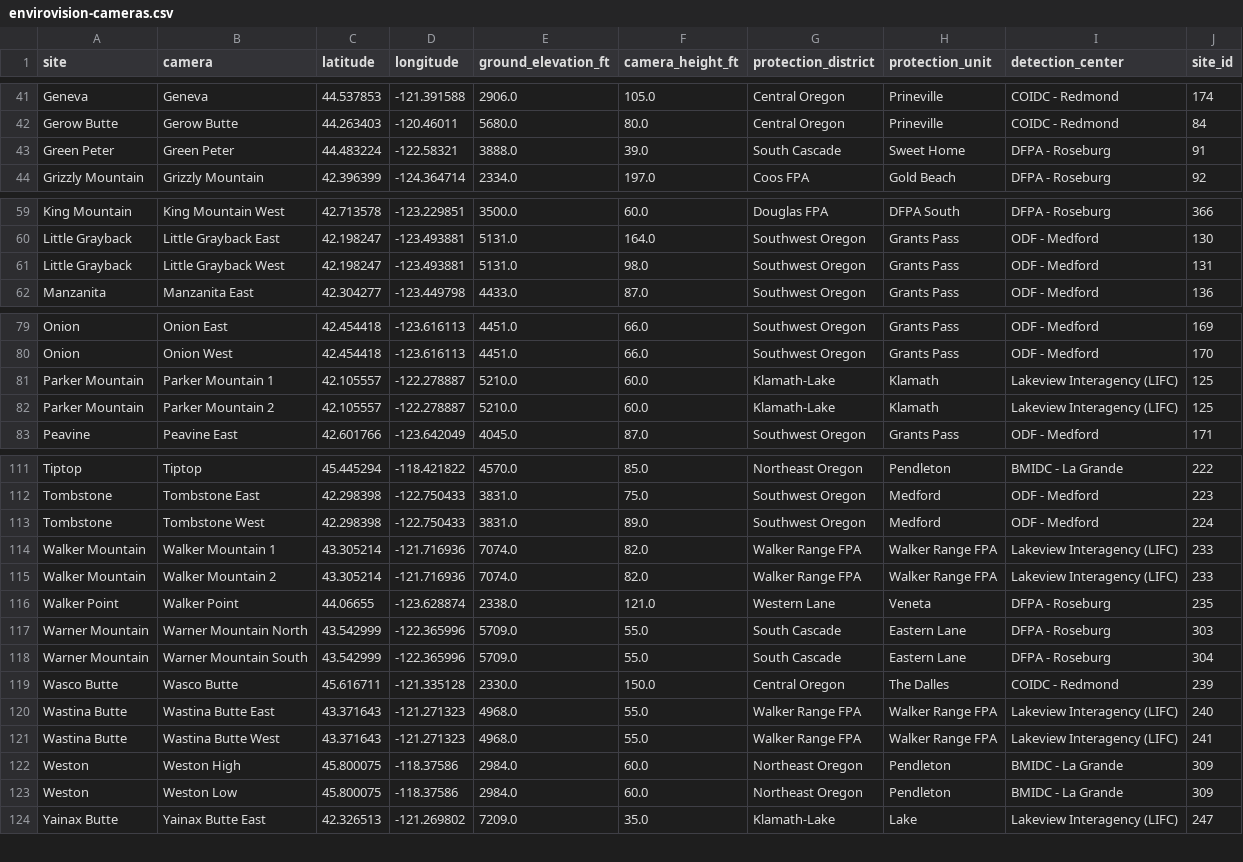
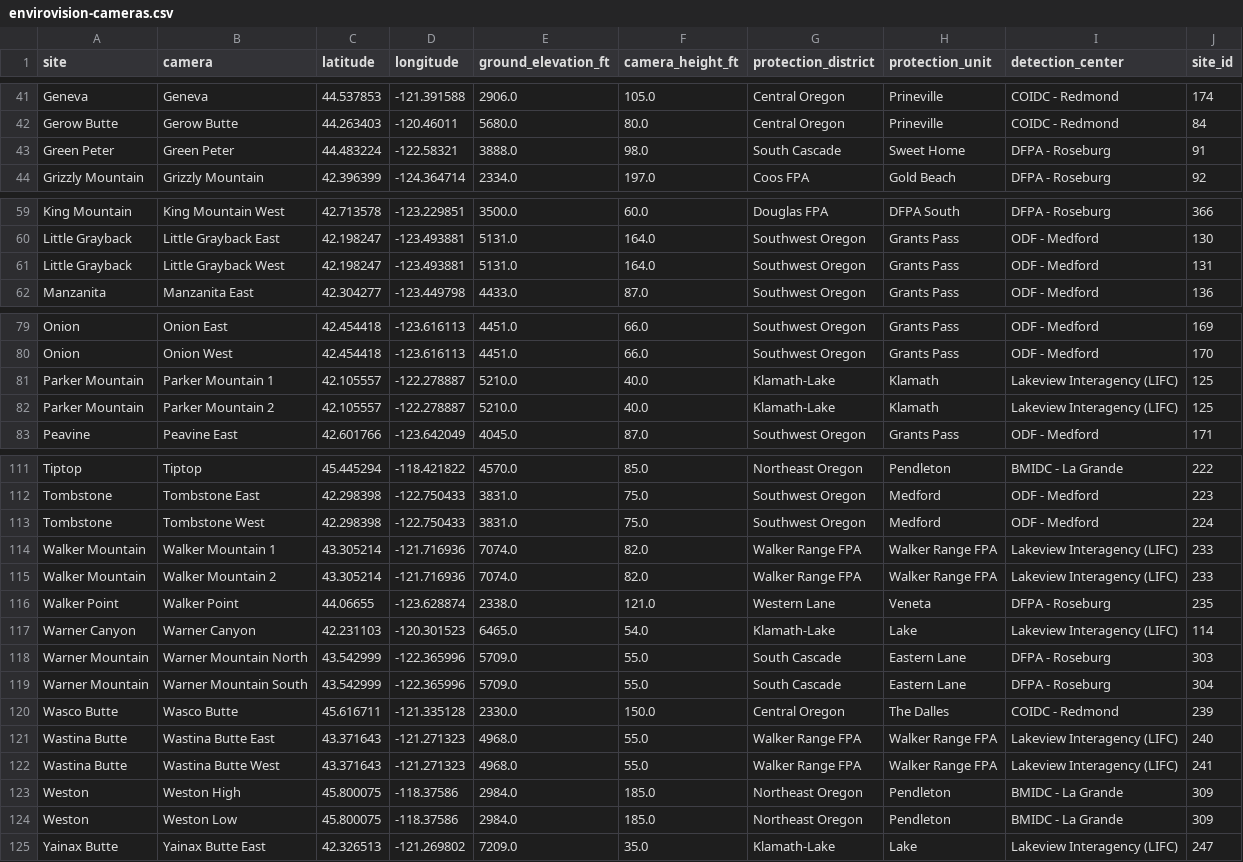
Before and after one commit to InfoGraphicsUO/OWDCIC-coverage, a CSV file: data/envirovision-cameras.csv, drawn as a sheet; only a part is shown, gaps mark what is left out; the diff covers the shown part only.

Commit message:
add warner canyon envirovision site and odf's updated camera heights

```diff
--- a/data/envirovision-cameras.csv
+++ b/data/envirovision-cameras.csv
@@ -42,3 +42,3 @@ Geneva,Geneva,44.537853,-121.391588,2906.0,105.0,Central Oregon,Prineville,COIDC
 Gerow Butte,Gerow Butte,44.263403,-120.46011,5680.0,80.0,Central Oregon,Prineville,COIDC - Redmond,84
-Green Peter,Green Peter,44.483224,-122.58321,3888.0,39.0,South Cascade,Sweet Home,DFPA - Roseburg,91
+Green Peter,Green Peter,44.483224,-122.58321,3888.0,98.0,South Cascade,Sweet Home,DFPA - Roseburg,91
 Grizzly Mountain,Grizzly Mountain,42.396399,-124.364714,2334.0,197.0,Coos FPA,Gold Beach,DFPA - Roseburg,92
@@ -60,3 +60,3 @@ King Mountain,King Mountain West,42.713578,-123.229851,3500.0,60.0,Douglas FPA,D
 Little Grayback,Little Grayback East,42.198247,-123.493881,5131.0,164.0,Southwest Oregon,Grants Pass,ODF - Medford,130
-Little Grayback,Little Grayback West,42.198247,-123.493881,5131.0,98.0,Southwest Oregon,Grants Pass,ODF - Medford,131
+Little Grayback,Little Grayback West,42.198247,-123.493881,5131.0,164.0,Southwest Oregon,Grants Pass,ODF - Medford,131
 Manzanita,Manzanita East,42.304277,-123.449798,4433.0,87.0,Southwest Oregon,Grants Pass,ODF - Medford,136
@@ -80,4 +80,4 @@ Onion,Onion East,42.454418,-123.616113,4451.0,66.0,Southwest Oregon,Grants Pass,
 Onion,Onion West,42.454418,-123.616113,4451.0,66.0,Southwest Oregon,Grants Pass,ODF - Medford,170
-Parker Mountain,Parker Mountain 1,42.105557,-122.278887,5210.0,60.0,Klamath-Lake,Klamath,Lakeview Interagency (LIFC),125
-Parker Mountain,Parker Mountain 2,42.105557,-122.278887,5210.0,60.0,Klamath-Lake,Klamath,Lakeview Interagency (LIFC),125
+Parker Mountain,Parker Mountain 1,42.105557,-122.278887,5210.0,40.0,Klamath-Lake,Klamath,Lakeview Interagency (LIFC),125
+Parker Mountain,Parker Mountain 2,42.105557,-122.278887,5210.0,40.0,Klamath-Lake,Klamath,Lakeview Interagency (LIFC),125
 Peavine,Peavine East,42.601766,-123.642049,4045.0,87.0,Southwest Oregon,Grants Pass,ODF - Medford,171
@@ -112,3 +112,3 @@ Tiptop,Tiptop,45.445294,-118.421822,4570.0,85.0,Northeast Oregon,Pendleton,BMIDC
 Tombstone,Tombstone East,42.298398,-122.750433,3831.0,75.0,Southwest Oregon,Medford,ODF - Medford,223
-Tombstone,Tombstone West,42.298398,-122.750433,3831.0,89.0,Southwest Oregon,Medford,ODF - Medford,224
+Tombstone,Tombstone West,42.298398,-122.750433,3831.0,75.0,Southwest Oregon,Medford,ODF - Medford,224
 Walker Mountain,Walker Mountain 1,43.305214,-121.716936,7074.0,82.0,Walker Range FPA,Walker Range FPA,Lakeview Interagency (LIFC),233
@@ -116,2 +116,3 @@ Walker Mountain,Walker Mountain 2,43.305214,-121.716936,7074.0,82.0,Walker Range
 Walker Point,Walker Point,44.06655,-123.628874,2338.0,121.0,Western Lane,Veneta,DFPA - Roseburg,235
+Warner Canyon,Warner Canyon,42.231103,-120.301523,6465.0,54.0,Klamath-Lake,Lake,Lakeview Interagency (LIFC),114
 Warner Mountain,Warner Mountain North,43.542999,-122.365996,5709.0,55.0,South Cascade,Eastern Lane,DFPA - Roseburg,303
@@ -121,4 +122,4 @@ Wastina Butte,Wastina Butte East,43.371643,-121.271323,4968.0,55.0,Walker Range
 Wastina Butte,Wastina Butte West,43.371643,-121.271323,4968.0,55.0,Walker Range FPA,Walker Range FPA,Lakeview Interagency (LIFC),241
-Weston,Weston High,45.800075,-118.37586,2984.0,60.0,Northeast Oregon,Pendleton,BMIDC - La Grande,309
-Weston,Weston Low,45.800075,-118.37586,2984.0,60.0,Northeast Oregon,Pendleton,BMIDC - La Grande,309
+Weston,Weston High,45.800075,-118.37586,2984.0,185.0,Northeast Oregon,Pendleton,BMIDC - La Grande,309
+Weston,Weston Low,45.800075,-118.37586,2984.0,185.0,Northeast Oregon,Pendleton,BMIDC - La Grande,309
 Yainax Butte,Yainax Butte East,42.326513,-121.269802,7209.0,35.0,Klamath-Lake,Lake,Lakeview Interagency (LIFC),247
```
Also changed, not shown: 2 edited cells elsewhere in this file, 31 other files.
